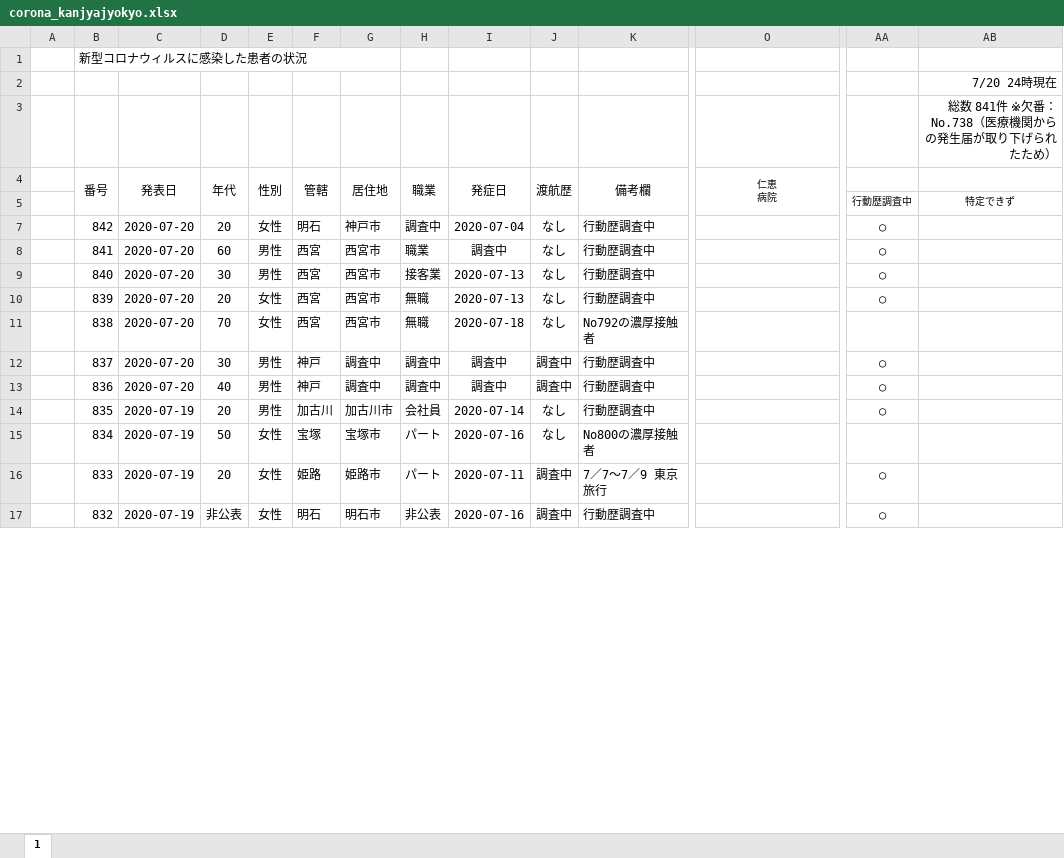
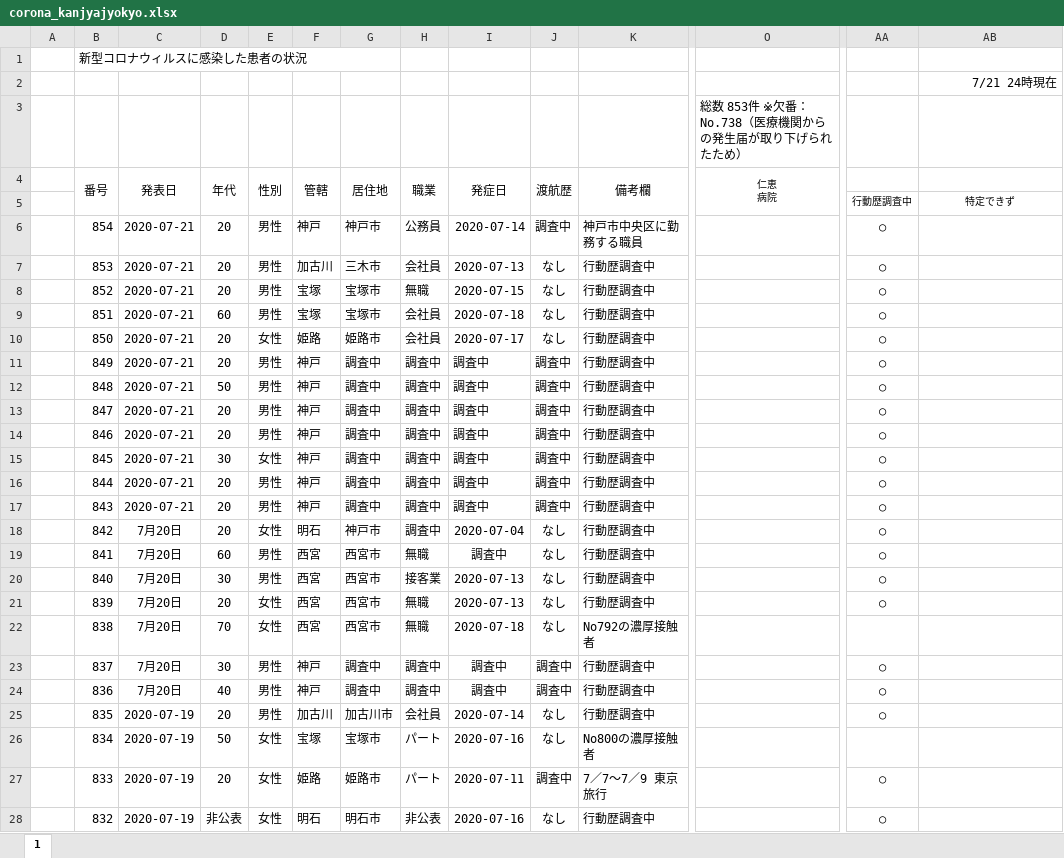
Before and after one commit to stop-covid19-hyogo/covid19-scraping, an Excel workbook: corona_kanjyajyokyo.xlsx, sheet 1, drawn as a sheet; only a part is shown, gaps mark what is left out; values as stored, in another font and other column widths than the file's, no borders; charts and pictures not drawn; removed rows and columns are numbered as before the commit, all else as after; rows hold the shown columns only; the diff covers the shown part only; the diff names each change by its address in the sheet, - before the commit and + after, or states it on an @@ line.

```diff
--- a/corona_kanjyajyokyo.xlsx (sheet 1)
+++ b/corona_kanjyajyokyo.xlsx (sheet 1)
-AB2: 7/20 24時現在
+AB2: 7/21 24時現在
-row 3:  |  |  |  |  |  |  |  |  |  |  |  |  | 総数 841件 ※欠番：No.738（医療機関からの発生届が取り下げられたため）
+row 3:  |  |  |  |  |  |  |  |  |  |  | 総数 853件 ※欠番：No.738（医療機関からの発生届が取り下げられたため）
+row 6:  | 854 | 2020-07-21 | 20 | 男性 | 神戸 | 神戸市 | 公務員 | 2020-07-14 | 調査中 | 神戸市中央区に勤務する職員 |  | ○
+row 7:  | 853 | 2020-07-21 | 20 | 男性 | 加古川 | 三木市 | 会社員 | 2020-07-13 | なし | 行動歴調査中 |  | ○
+row 8:  | 852 | 2020-07-21 | 20 | 男性 | 宝塚 | 宝塚市 | 無職 | 2020-07-15 | なし | 行動歴調査中 |  | ○
+row 9:  | 851 | 2020-07-21 | 60 | 男性 | 宝塚 | 宝塚市 | 会社員 | 2020-07-18 | なし | 行動歴調査中 |  | ○
+row 10:  | 850 | 2020-07-21 | 20 | 女性 | 姫路 | 姫路市 | 会社員 | 2020-07-17 | なし | 行動歴調査中 |  | ○
+row 11:  | 849 | 2020-07-21 | 20 | 男性 | 神戸 | 調査中 | 調査中 | 調査中 | 調査中 | 行動歴調査中 |  | ○
+row 12:  | 848 | 2020-07-21 | 50 | 男性 | 神戸 | 調査中 | 調査中 | 調査中 | 調査中 | 行動歴調査中 |  | ○
+row 13:  | 847 | 2020-07-21 | 20 | 男性 | 神戸 | 調査中 | 調査中 | 調査中 | 調査中 | 行動歴調査中 |  | ○
+row 14:  | 846 | 2020-07-21 | 20 | 男性 | 神戸 | 調査中 | 調査中 | 調査中 | 調査中 | 行動歴調査中 |  | ○
+row 15:  | 845 | 2020-07-21 | 30 | 女性 | 神戸 | 調査中 | 調査中 | 調査中 | 調査中 | 行動歴調査中 |  | ○
+row 16:  | 844 | 2020-07-21 | 20 | 男性 | 神戸 | 調査中 | 調査中 | 調査中 | 調査中 | 行動歴調査中 |  | ○
+row 17:  | 843 | 2020-07-21 | 20 | 男性 | 神戸 | 調査中 | 調査中 | 調査中 | 調査中 | 行動歴調査中 |  | ○
-C18:C24 (発表日): 2020-07-20
+C18:C24 (発表日): 7月20日
-H19 (職業): 職業
+H19 (職業): 無職
-J28 (渡航歴): 調査中
+J28 (渡航歴): なし
```
Also changed, not shown: 1 added row, 33 edited cells and cell formats elsewhere in this sheet, formulas that keep their value, charts or pictures, 6 other files.
